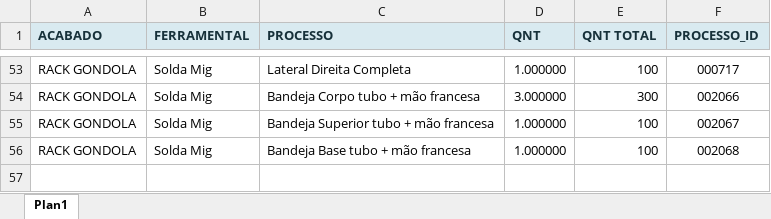
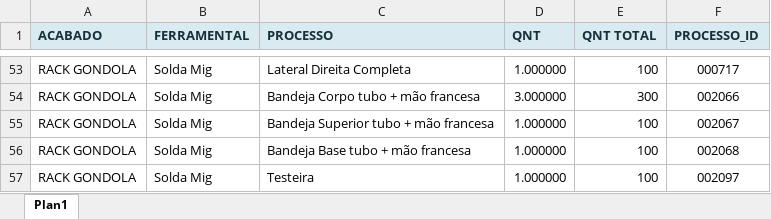
Before and after one commit to XicoMartins/PROJETOS---BACKEND-IA, an Excel workbook: planilhas/LISTA DE PROCESSO RACK GONDOLA.xlsx, sheet Plan1, drawn as a sheet; only a part is shown, gaps mark what is left out; values as stored, in another font and other column widths than the file's, no borders; the diff names each change by its address in the sheet, - before the commit and + after, or states it on an @@ line.

Commit message:
Automatiza 89 arquivo(s) de processos no backend

```diff
--- a/planilhas/LISTA DE PROCESSO RACK GONDOLA.xlsx (sheet Plan1)
+++ b/planilhas/LISTA DE PROCESSO RACK GONDOLA.xlsx (sheet Plan1)
+row 57: RACK GONDOLA | Solda Mig | Testeira | 1.000000 | 100 | 002097
```
Also changed, not shown: 33 other files.
